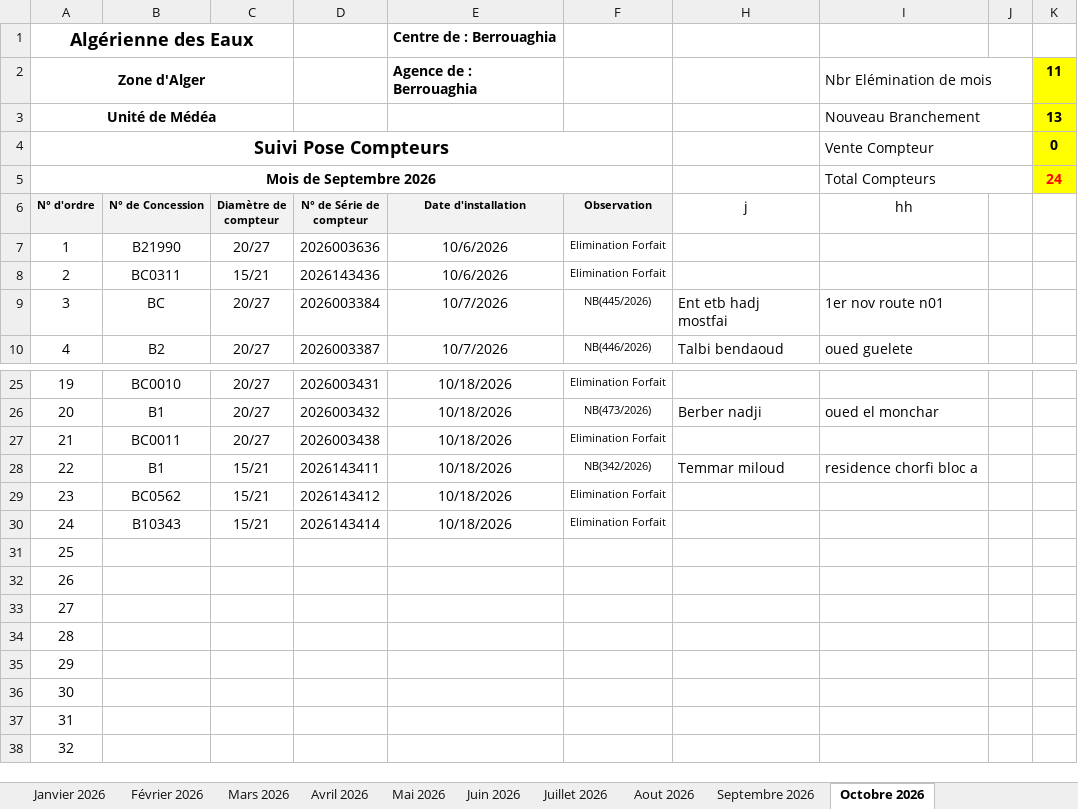
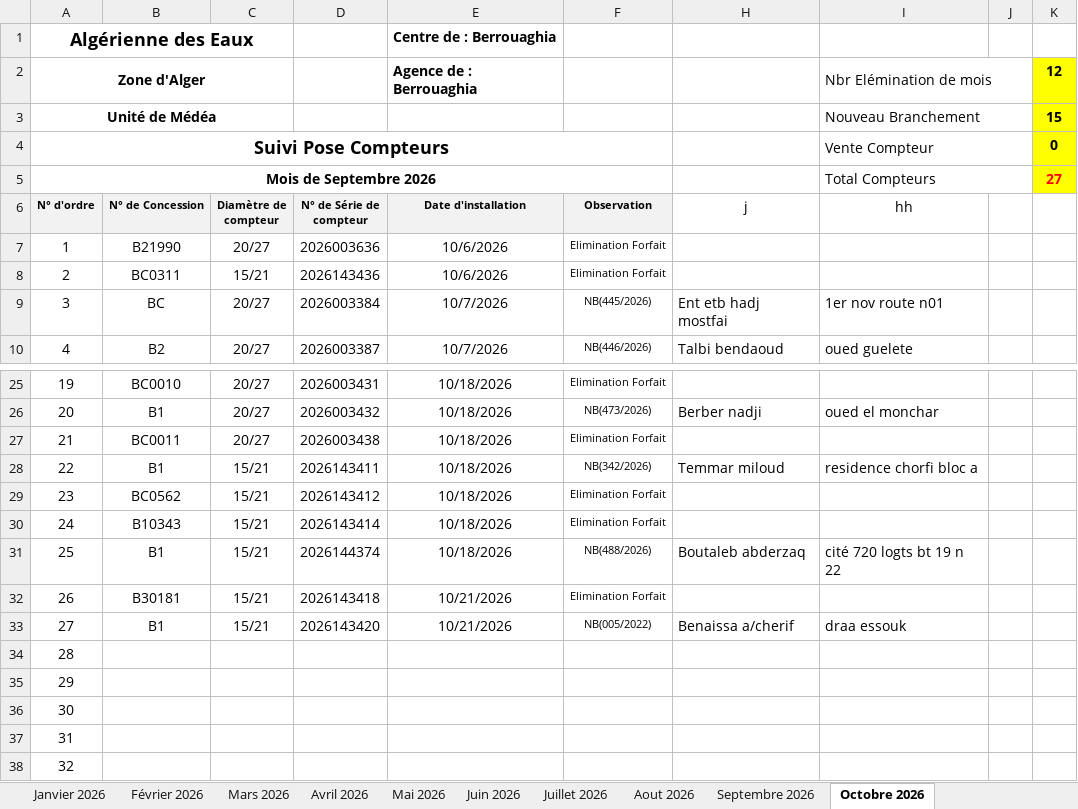
Before and after one commit to Lounnaci-gi/pose_compteur, an Excel workbook: Gestion Stock 2026/Gestion de Stock Berrouaghia/Suivie pose Compteur 2026.xlsx, sheet Octobre 2026, drawn as a sheet; only a part is shown, gaps mark what is left out; values as stored, in another font and other column widths than the file's, no borders; charts and pictures not drawn; the diff names each change by its address in the sheet, - before the commit and + after, or states it on an @@ line.

Commit message:
21102026

```diff
--- a/Gestion Stock 2026/Gestion de Stock Berrouaghia/Suivie pose Compteur 2026.xlsx (sheet Octobre 2026)
+++ b/Gestion Stock 2026/Gestion de Stock Berrouaghia/Suivie pose Compteur 2026.xlsx (sheet Octobre 2026)
-K2: 11
+K2: 12
-K3: 13
+K3: 15
-K5: 24
+K5: 27
-B31 (N° de Concession): (empty)
+B31 (N° de Concession): B1
-C31:C33 (Diamètre de compteur): (empty)
+C31:C33 (Diamètre de compteur): 15/21
-D31 (N° de Série de compteur): (empty)
+D31 (N° de Série de compteur): 2026144374
-E31 (Date d'installation): (empty)
+E31 (Date d'installation): 10/18/2026
-F31 (Observation): (empty)
+F31 (Observation): NB(488/2026)
-H31 (j): (empty)
+H31 (j): Boutaleb abderzaq
-I31 (hh): (empty)
+I31 (hh): cité 720 logts bt 19 n 22
-B32 (N° de Concession): (empty)
+B32 (N° de Concession): B30181
-D32 (N° de Série de compteur): (empty)
+D32 (N° de Série de compteur): 2026143418
-E32:E33 (Date d'installation): (empty)
+E32:E33 (Date d'installation): 10/21/2026
-F32 (Observation): (empty)
+F32 (Observation): Elimination Forfait
-B33 (N° de Concession): (empty)
+B33 (N° de Concession): B1
-D33 (N° de Série de compteur): (empty)
+D33 (N° de Série de compteur): 2026143420
-F33 (Observation): (empty)
+F33 (Observation): NB(005/2022)
-H33 (j): (empty)
+H33 (j): Benaissa a/cherif
-I33 (hh): (empty)
+I33 (hh): draa essouk
```
